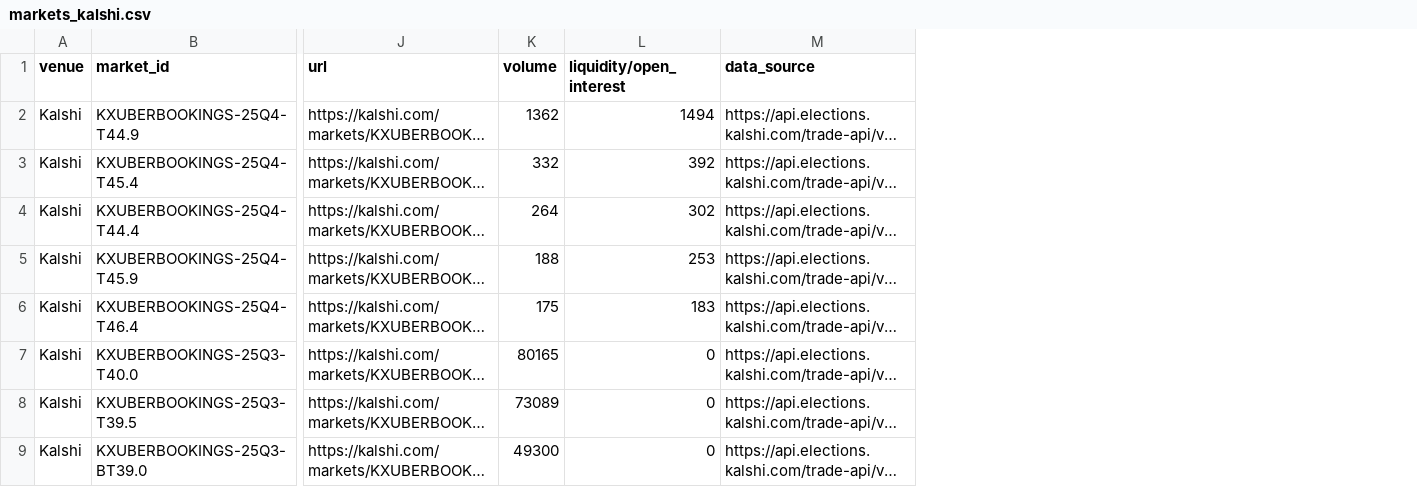
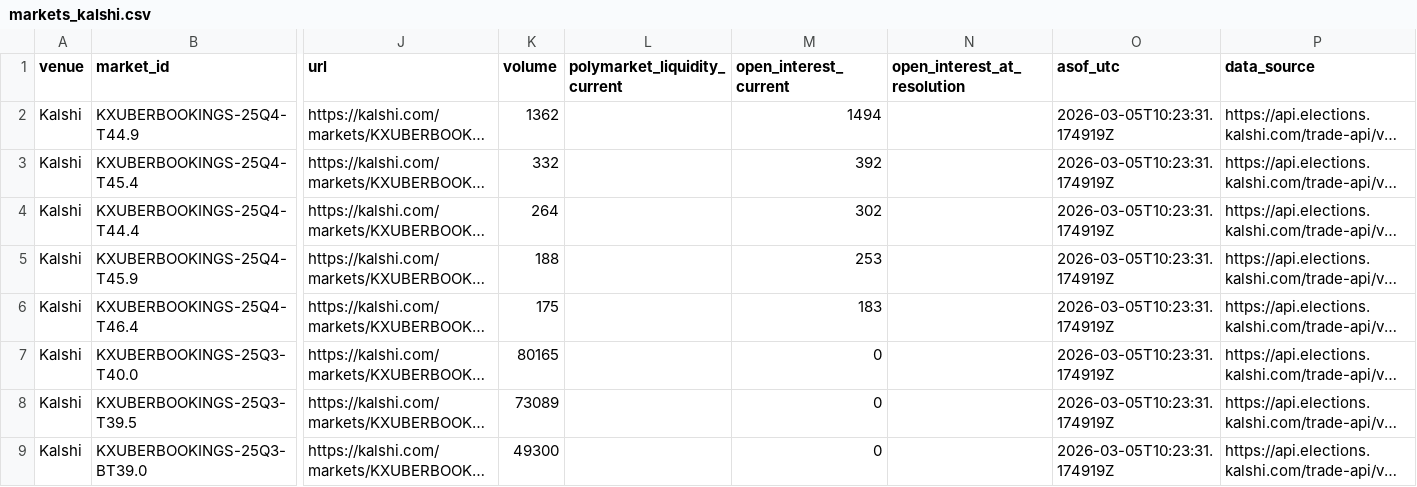
Before and after one commit to demerzelon/pmresearch, a CSV file: docs/markets_kalshi.csv, drawn as a sheet; only a part is shown, gaps mark what is left out; long unchanged cells end in …; addresses are those after the commit; the diff names each change by its address in the sheet, - before the commit and + after, or states it on an @@ line.

Commit message:
Add open interest/liquidity columns (current + at resolution placeholders)

```diff
--- a/docs/markets_kalshi.csv
+++ b/docs/markets_kalshi.csv
+column L (polymarket_liquidity_current), empty
+column N (open_interest_at_resolution), empty
+column O (asof_utc), rows 2-9: all 2026-03-05T10:23:31.174919Z
-M1: liquidity/open_interest
+M1: open_interest_current
```
Also changed, not shown: docs/markets_polymarket.csv, out/markets_kalshi.csv, 1 other file.
